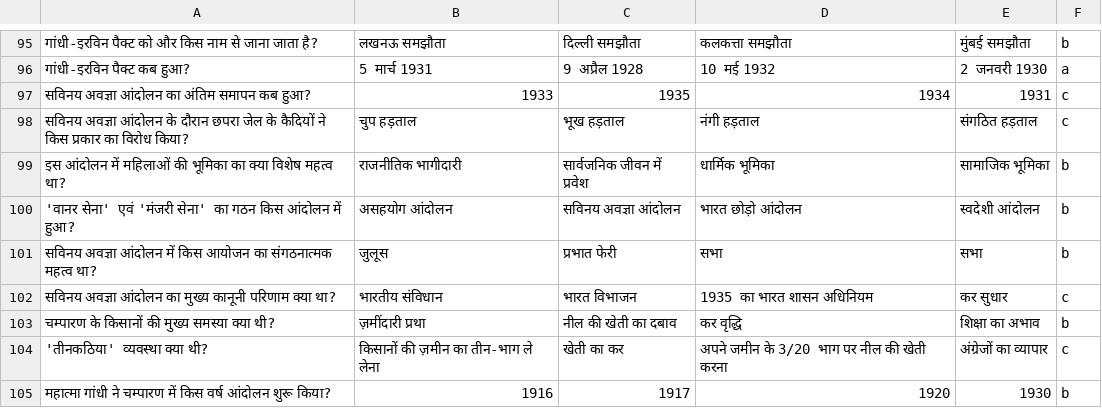
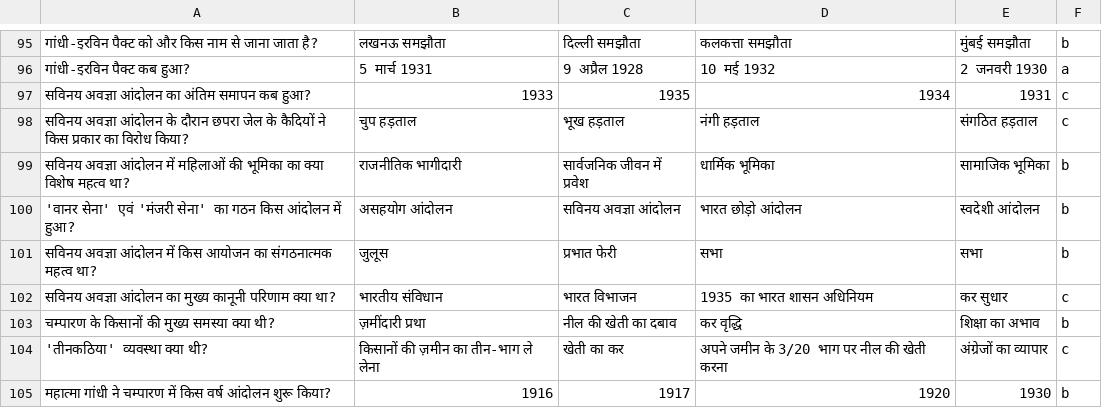
Before and after one commit to Learngupt/learngupt, a CSV file: Contents/MCQs/mcqs_bihar_board_10_History_भारत में राष्ट्रवाद.csv, drawn as a sheet; only a part is shown, gaps mark what is left out.

```diff
--- a/Contents/MCQs/mcqs_bihar_board_10_History_भारत में राष्ट्रवाद.csv
+++ b/Contents/MCQs/mcqs_bihar_board_10_History_भारत में राष्ट्रवाद.csv
@@ -98,3 +98,3 @@
 सविनय अवज्ञा आंदोलन के दौरान छपरा जेल के कैदियों ने किस प्रकार का विरोध किया?,चुप हड़ताल,भूख हड़ताल,नंगी हड़ताल,संगठित हड़ताल,c
-इस आंदोलन में महिलाओं की भूमिका का क्या विशेष महत्व था?,राजनीतिक भागीदारी,सार्वजनिक जीवन में प्रवेश,धार्मिक भूमिका,सामाजिक भूमिका,b
+सविनय अवज्ञा आंदोलन में महिलाओं की भूमिका का क्या विशेष महत्व था?,राजनीतिक भागीदारी,सार्वजनिक जीवन में प्रवेश,धार्मिक भूमिका,सामाजिक भूमिका,b
 'वानर सेना' एवं 'मंजरी सेना' का गठन किस आंदोलन में हुआ?,असहयोग आंदोलन,सविनय अवज्ञा आंदोलन,भारत छोड़ो आंदोलन,स्वदेशी आंदोलन,b
```
Also changed, not shown: Contents/MCQs/mcqs_bihar_board_10_History_अर्थ-व्यवस्था और आजीविका.csv, Contents/Quizzes/quiz_bihar_board_10_History_अर्थ-व्यवस्था और आजीविका_test1.csv, 4 other files.
